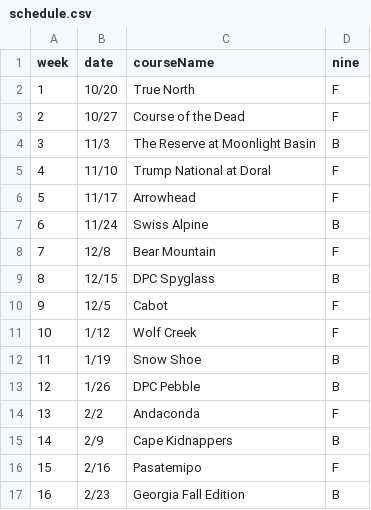
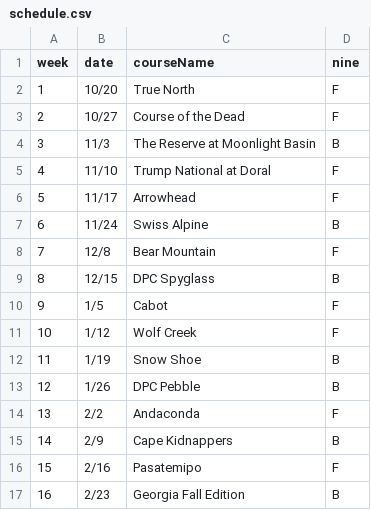
Before and after one commit to afishlax/golf-league-dashboard, a CSV file: server/data/schedule.csv, drawn as a sheet.

Commit message:
date error

```diff
--- a/server/data/schedule.csv
+++ b/server/data/schedule.csv
@@ -9,3 +9,3 @@ week,date,courseName,nine
 8,12/15,DPC Spyglass,B
-9,12/5,Cabot,F
+9,1/5,Cabot,F
 10,1/12,Wolf Creek,F
```
